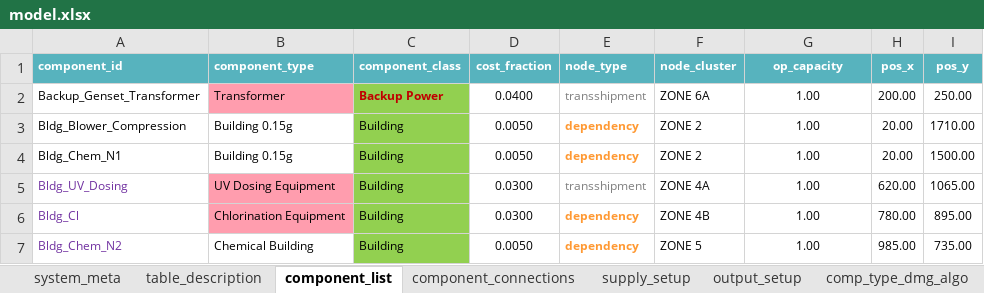
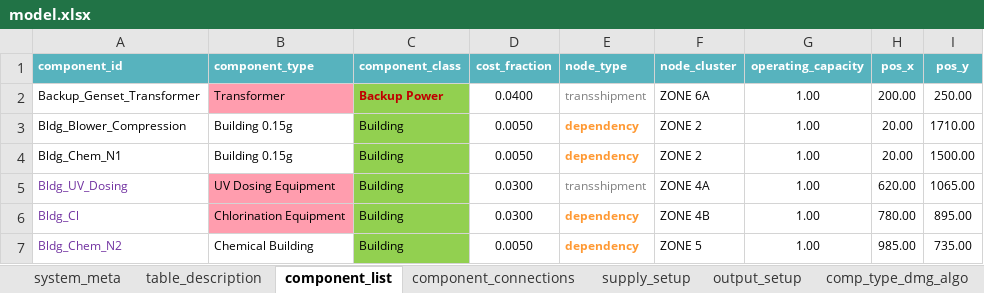
Before and after one commit to GeoscienceAustralia/sira, an Excel workbook: simulation_setup/WA Earthquake - Water Treatment Plant 120MLD/input/model.xlsx, sheet component_list, drawn as a sheet; only a part is shown; values as stored, in another font and other column widths than the file's, no borders; conditional formats not drawn; the diff names each change by its address in the sheet, - before the commit and + after, or states it on an @@ line.

```diff
--- a/simulation_setup/WA Earthquake - Water Treatment Plant 120MLD/input/model.xlsx (sheet component_list)
+++ b/simulation_setup/WA Earthquake - Water Treatment Plant 120MLD/input/model.xlsx (sheet component_list)
-G1: op_capacity
+G1: operating_capacity
```
Also changed, not shown: 1 other file.
